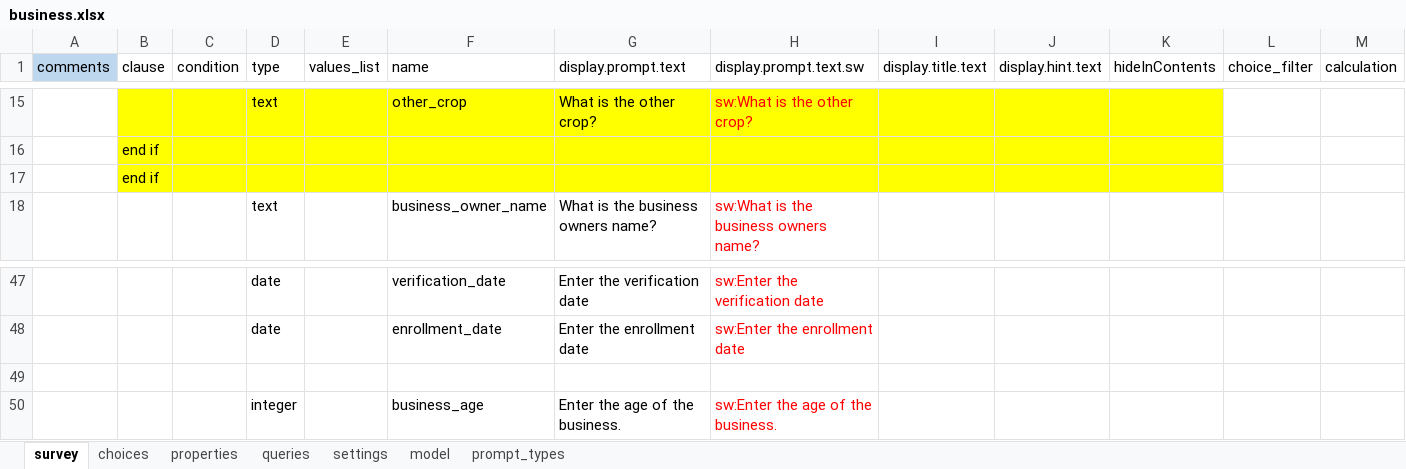
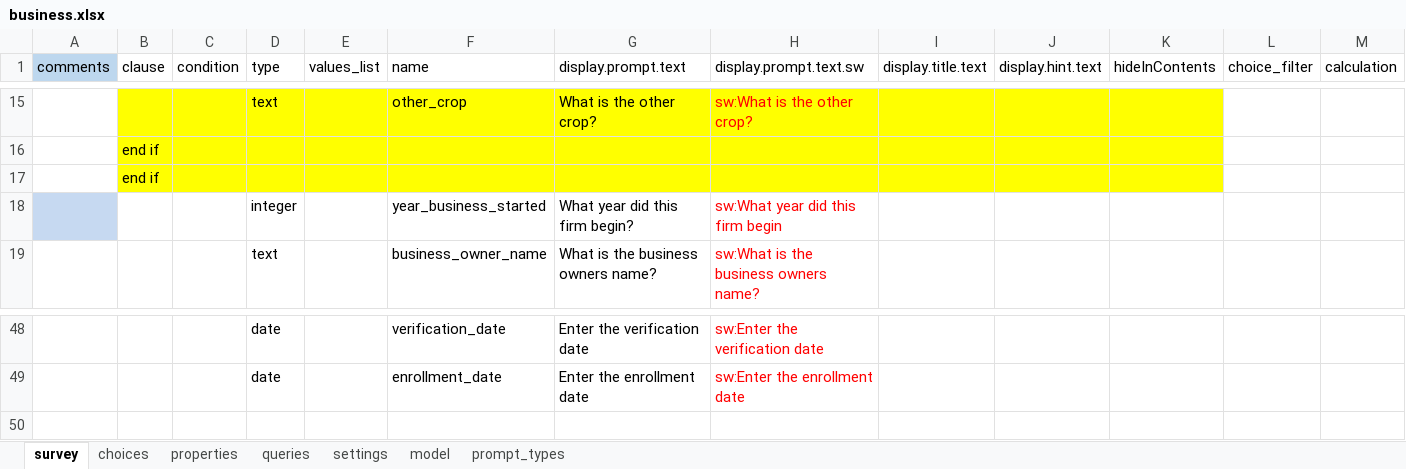
Before and after one commit to clarlars/app-designer, an Excel workbook: app/config/tables/business/forms/business/business.xlsx, sheet survey, drawn as a sheet; only a part is shown, gaps mark what is left out; values as stored, in another font and other column widths than the file's, no borders; removed rows and columns are numbered as before the commit, all else as after; rows hold the shown columns only; the diff names each change by its address in the sheet, - before the commit and + after, or states it on an @@ line.

Commit message:
Updated crops list and changed question to year business started instead of business age

```diff
--- a/app/config/tables/business/forms/business/business.xlsx (sheet survey)
+++ b/app/config/tables/business/forms/business/business.xlsx (sheet survey)
+row 18:  |  |  | integer |  | year_business_started | What year did this firm begin? | sw:What year did this firm begin
-row 49: (empty)
-row 50:  |  |  | integer |  | business_age | Enter the age of the business. | sw:Enter the age of the business.
```
Also changed, not shown: sheet choices, sheet model, app/config/assets/framework/forms/framework/framework.xlsx, app/config/tables/business/forms/enrollment/enrollment.xlsx, 8 other files.
